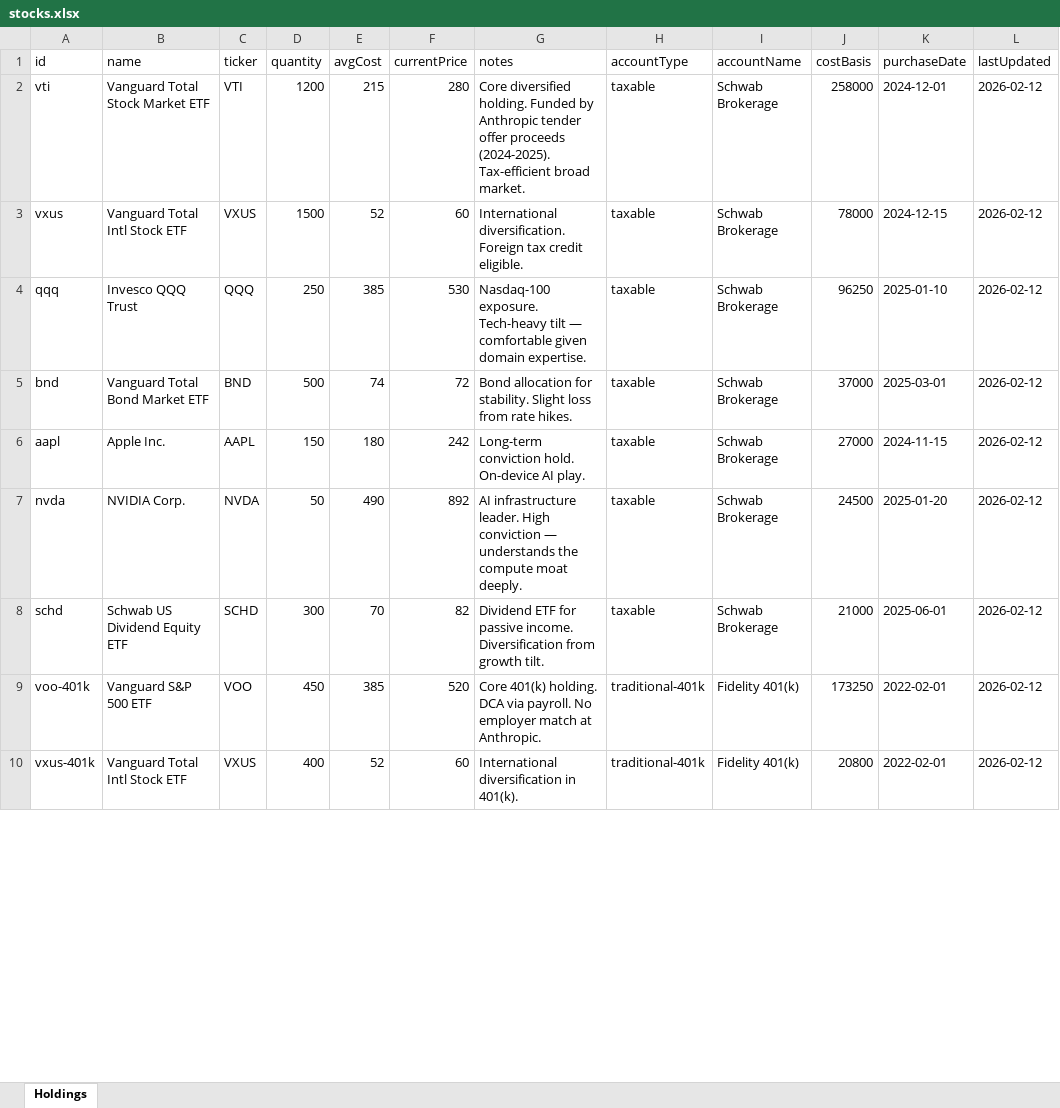
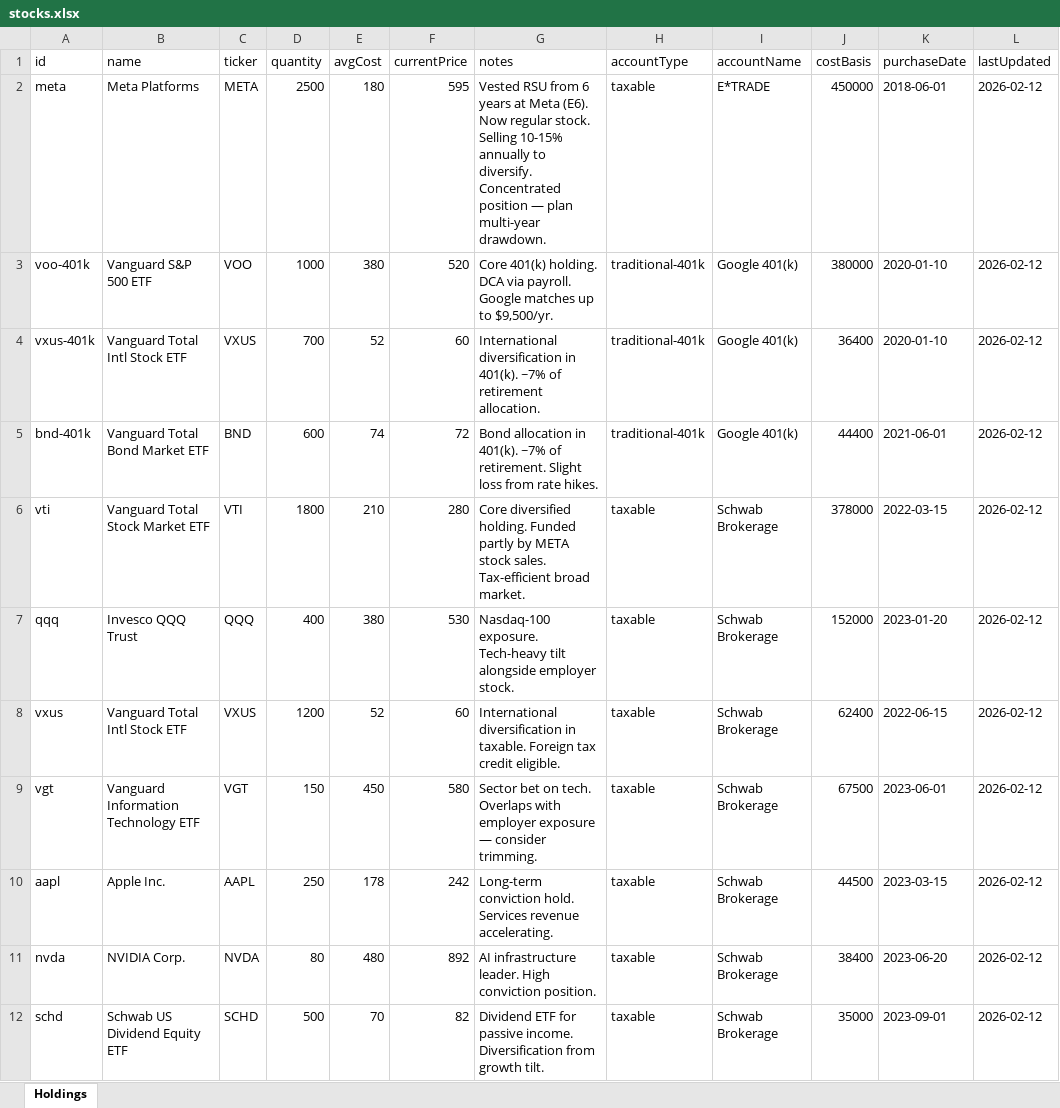
Before and after one commit to hanniehoney/Capiis, an Excel workbook: data/stocks.xlsx, sheet Holdings, drawn as a sheet; only a part is shown; values as stored, in another font and other column widths than the file's, no borders; removed rows and columns are numbered as before the commit, all else as after; the diff covers the shown part only; the diff names each change by its address in the sheet, - before the commit and + after, or states it on an @@ line.

```diff
--- a/data/stocks.xlsx (sheet Holdings)
+++ b/data/stocks.xlsx (sheet Holdings)
+row 2: meta | Meta Platforms | META | 2500 | 180 | 595 | Vested RSU from 6 years at Meta (E6). Now regular stock. Selling 10-15% annually to diversify. Concentrated position — plan multi-year drawdown. | taxable | E*TRADE | 450000 | 2018-06-01 | 2026-02-12
+row 3: voo-401k | Vanguard S&P 500 ETF | VOO | 1000 | 380 | 520 | Core 401(k) holding. DCA via payroll. Google matches up to $9,500/yr. | traditional-401k | Google 401(k) | 380000 | 2020-01-10 | 2026-02-12
+row 4: vxus-401k | Vanguard Total Intl Stock ETF | VXUS | 700 | 52 | 60 | International diversification in 401(k). ~7% of retirement allocation. | traditional-401k | Google 401(k) | 36400 | 2020-01-10 | 2026-02-12
+row 5: bnd-401k | Vanguard Total Bond Market ETF | BND | 600 | 74 | 72 | Bond allocation in 401(k). ~7% of retirement. Slight loss from rate hikes. | traditional-401k | Google 401(k) | 44400 | 2021-06-01 | 2026-02-12
-D6 (quantity): 1200
+D6 (quantity): 1800
-E6 (avgCost): 215
+E6 (avgCost): 210
-G6 (notes): …holding. Funded by Anthropic tender offer proceeds (2024-2025). Tax-efficient broad…
+G6 (notes): …holding. Funded partly by META stock sales. Tax-efficient broad…
-J6 (costBasis): 258000
+J6 (costBasis): 378000
-K6 (purchaseDate): 2024-12-01
+K6 (purchaseDate): 2022-03-15
+row 7: qqq | Invesco QQQ Trust | QQQ | 400 | 380 | 530 | Nasdaq-100 exposure. Tech-heavy tilt alongside employer stock. | taxable | Schwab Brokerage | 152000 | 2023-01-20 | 2026-02-12
-D8 (quantity): 1500
+D8 (quantity): 1200
-G8 (notes): International diversification. Foreign tax…
+G8 (notes): International diversification in taxable. Foreign tax…
-J8 (costBasis): 78000
+J8 (costBasis): 62400
-K8 (purchaseDate): 2024-12-15
+K8 (purchaseDate): 2022-06-15
-row 4: qqq | Invesco QQQ Trust | QQQ | 250 | 385 | 530 | Nasdaq-100 exposure. Tech-heavy tilt — comfortable given domain expertise. | taxable | Schwab Brokerage | 96250 | 2025-01-10 | 2026-02-12
-row 5: bnd | Vanguard Total Bond Market ETF | BND | 500 | 74 | 72 | Bond allocation for stability. Slight loss from rate hikes. | taxable | Schwab Brokerage | 37000 | 2025-03-01 | 2026-02-12
+row 9: vgt | Vanguard Information Technology ETF | VGT | 150 | 450 | 580 | Sector bet on tech. Overlaps with employer exposure — consider trimming. | taxable | Schwab Brokerage | 67500 | 2023-06-01 | 2026-02-12
-D10 (quantity): 150
+D10 (quantity): 250
-E10 (avgCost): 180
+E10 (avgCost): 178
-G10 (notes): …conviction hold. On-device AI play.
+G10 (notes): …conviction hold. Services revenue accelerating.
-J10 (costBasis): 27000
+J10 (costBasis): 44500
-K10 (purchaseDate): 2024-11-15
+K10 (purchaseDate): 2023-03-15
-D11 (quantity): 50
+D11 (quantity): 80
-E11 (avgCost): 490
+E11 (avgCost): 480
-G11 (notes): …High conviction — understands the compute moat deeply.
+G11 (notes): …High conviction position.
-J11 (costBasis): 24500
+J11 (costBasis): 38400
-K11 (purchaseDate): 2025-01-20
+K11 (purchaseDate): 2023-06-20
-D12 (quantity): 300
+D12 (quantity): 500
-J12 (costBasis): 21000
+J12 (costBasis): 35000
-K12 (purchaseDate): 2025-06-01
+K12 (purchaseDate): 2023-09-01
-row 9: voo-401k | Vanguard S&P 500 ETF | VOO | 450 | 385 | 520 | Core 401(k) holding. DCA via payroll. No employer match at Anthropic. | traditional-401k | Fidelity 401(k) | 173250 | 2022-02-01 | 2026-02-12
-row 10: vxus-401k | Vanguard Total Intl Stock ETF | VXUS | 400 | 52 | 60 | International diversification in 401(k). | traditional-401k | Fidelity 401(k) | 20800 | 2022-02-01 | 2026-02-12
```
Also changed, not shown: 2 added rows, 1 removed row and 10 edited cells elsewhere in this sheet, data/auto-loan.xlsx, data/jewelry.xlsx, 26 other files.
